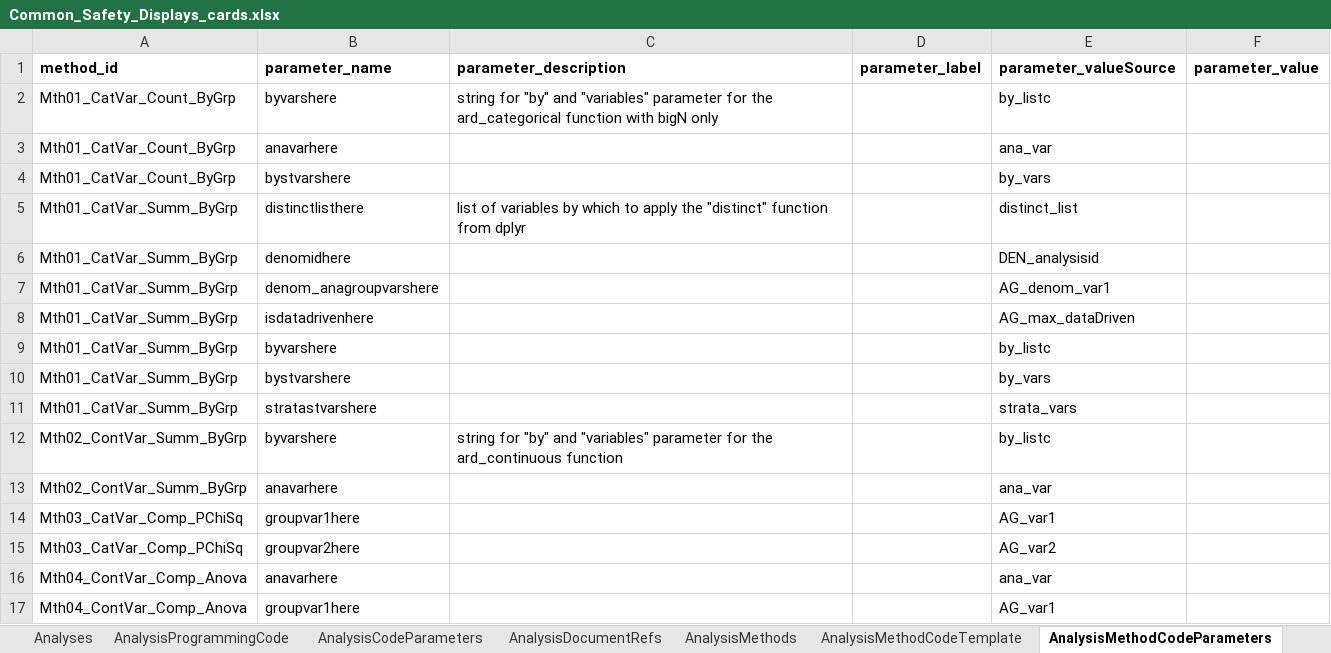
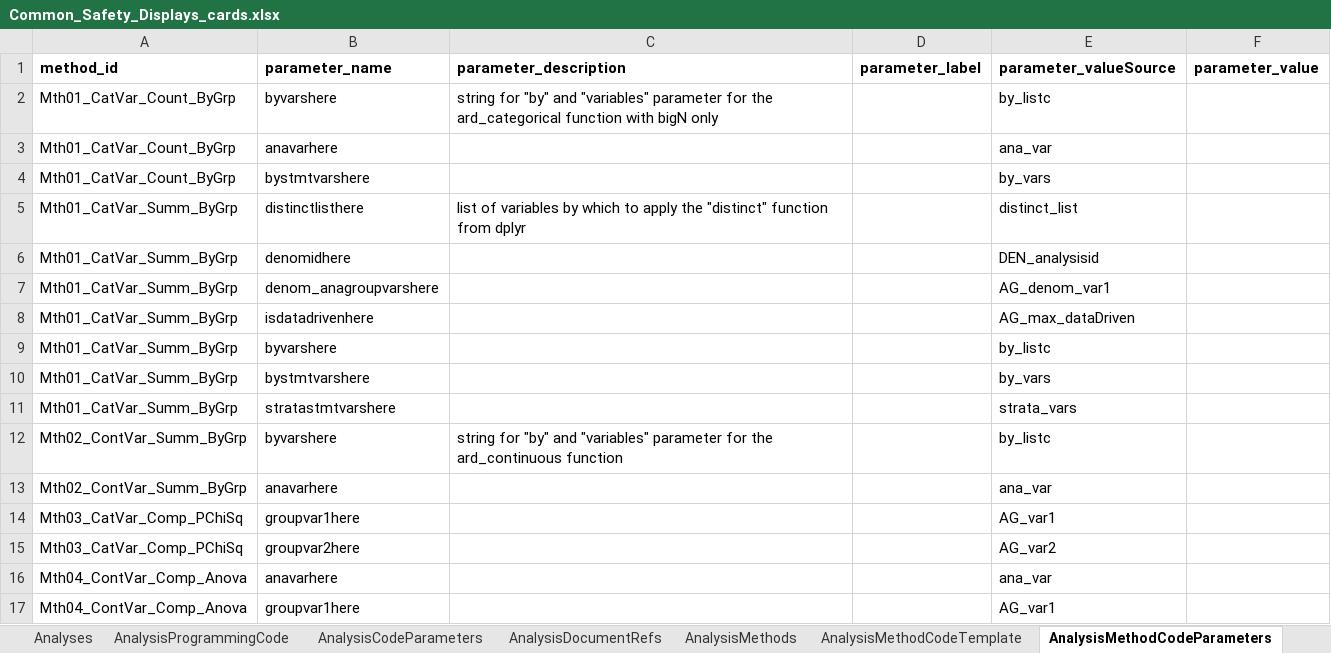
Before and after one commit to cran/siera, an Excel workbook: inst/extdata/Common_Safety_Displays_cards.xlsx, sheet AnalysisMethodCodeParameters, drawn as a sheet; values as stored, in another font and other column widths than the file's, no borders; the diff names each change by its address in the sheet, - before the commit and + after, or states it on an @@ line.

```diff
--- a/inst/extdata/Common_Safety_Displays_cards.xlsx (sheet AnalysisMethodCodeParameters)
+++ b/inst/extdata/Common_Safety_Displays_cards.xlsx (sheet AnalysisMethodCodeParameters)
-B4 (parameter_name): bystvarshere
+B4 (parameter_name): bystmtvarshere
-B10 (parameter_name): bystvarshere
+B10 (parameter_name): bystmtvarshere
-B11 (parameter_name): stratastvarshere
+B11 (parameter_name): stratastmtvarshere
```
Also changed, not shown: sheet AnalysisMethodCodeTemplate, inst/extdata/cards_constructs.xlsx, 13 other files.
